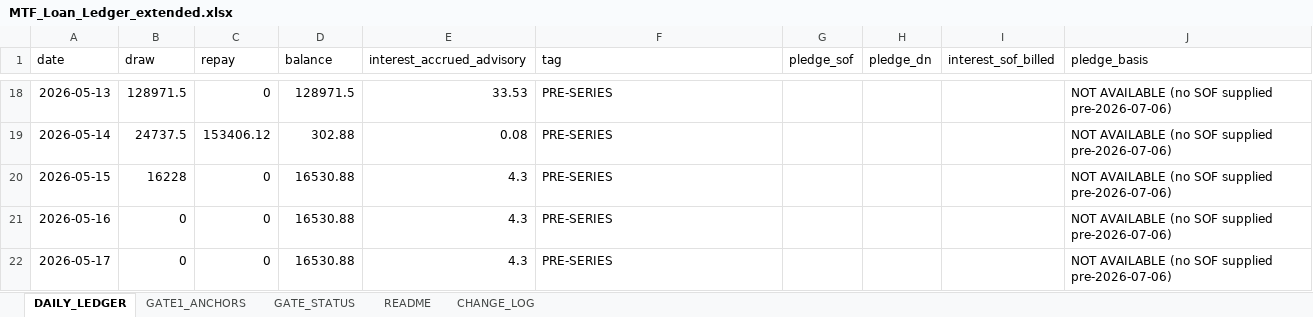
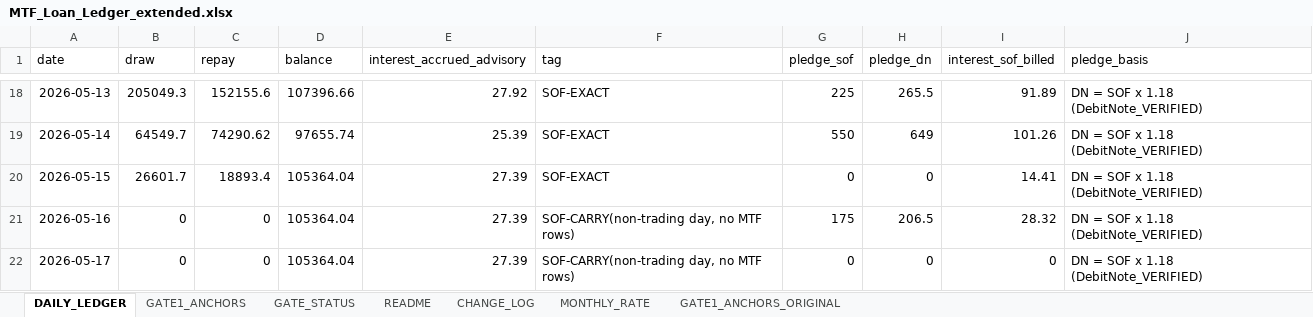
Before and after one commit to arthurstrikes/Scratch-2, an Excel workbook: task1a/MTF_Loan_Ledger_extended.xlsx, sheet DAILY_LEDGER, drawn as a sheet; only a part is shown, gaps mark what is left out; values as stored, in another font and other column widths than the file's, no borders; the diff covers the shown part only; the diff names each change by its address in the sheet, - before the commit and + after, or states it on an @@ line.

```diff
--- a/task1a/MTF_Loan_Ledger_extended.xlsx (sheet DAILY_LEDGER)
+++ b/task1a/MTF_Loan_Ledger_extended.xlsx (sheet DAILY_LEDGER)
+sheet tab: MONTHLY_RATE
+sheet tab: GATE1_ANCHORS_ORIGINAL
-B18 (draw): 128971.5
+B18 (draw): 205049.3
-C18 (repay): 0
+C18 (repay): 152155.6
-D18 (balance): 128971.5
+D18 (balance): 107396.66
-E18 (interest_accrued_advisory): 33.53
+E18 (interest_accrued_advisory): 27.92
-F18:F20 (tag): PRE-SERIES
+F18:F20 (tag): SOF-EXACT
-G18 (pledge_sof): (empty)
+G18 (pledge_sof): 225
-H18 (pledge_dn): (empty)
+H18 (pledge_dn): 265.5
-I18 (interest_sof_billed): (empty)
+I18 (interest_sof_billed): 91.89
-J18:J22 (pledge_basis): NOT AVAILABLE (no SOF supplied pre-2026-07-06)
+J18:J22 (pledge_basis): DN = SOF x 1.18 (DebitNote_VERIFIED)
-B19 (draw): 24737.5
+B19 (draw): 64549.7
-C19 (repay): 153406.12
+C19 (repay): 74290.62
-D19 (balance): 302.88
+D19 (balance): 97655.74
-E19 (interest_accrued_advisory): 0.08
+E19 (interest_accrued_advisory): 25.39
-G19 (pledge_sof): (empty)
+G19 (pledge_sof): 550
-H19 (pledge_dn): (empty)
+H19 (pledge_dn): 649
-I19 (interest_sof_billed): (empty)
+I19 (interest_sof_billed): 101.26
-B20 (draw): 16228
+B20 (draw): 26601.7
-C20 (repay): 0
+C20 (repay): 18893.4
-D20:D22 (balance): 16530.88
+D20:D22 (balance): 105364.04
-E20:E22 (interest_accrued_advisory): 4.3
+E20:E22 (interest_accrued_advisory): 27.39
-G20 (pledge_sof): (empty)
+G20 (pledge_sof): 0
-H20 (pledge_dn): (empty)
+H20 (pledge_dn): 0
-I20 (interest_sof_billed): (empty)
+I20 (interest_sof_billed): 14.41
-F21:F22 (tag): PRE-SERIES
+F21:F22 (tag): SOF-CARRY(non-trading day, no MTF rows)
-G21 (pledge_sof): (empty)
+G21 (pledge_sof): 175
-H21 (pledge_dn): (empty)
+H21 (pledge_dn): 206.5
-I21 (interest_sof_billed): (empty)
+I21 (interest_sof_billed): 28.32
-G22 (pledge_sof): (empty)
+G22 (pledge_sof): 0
-H22 (pledge_dn): (empty)
+H22 (pledge_dn): 0
-I22 (interest_sof_billed): (empty)
+I22 (interest_sof_billed): 0
```
Also changed, not shown: 480 edited cells elsewhere in this sheet, sheet CHANGE_LOG, sheet GATE1_ANCHORS, sheet README, sheet GATE_STATUS, 4 other files.
